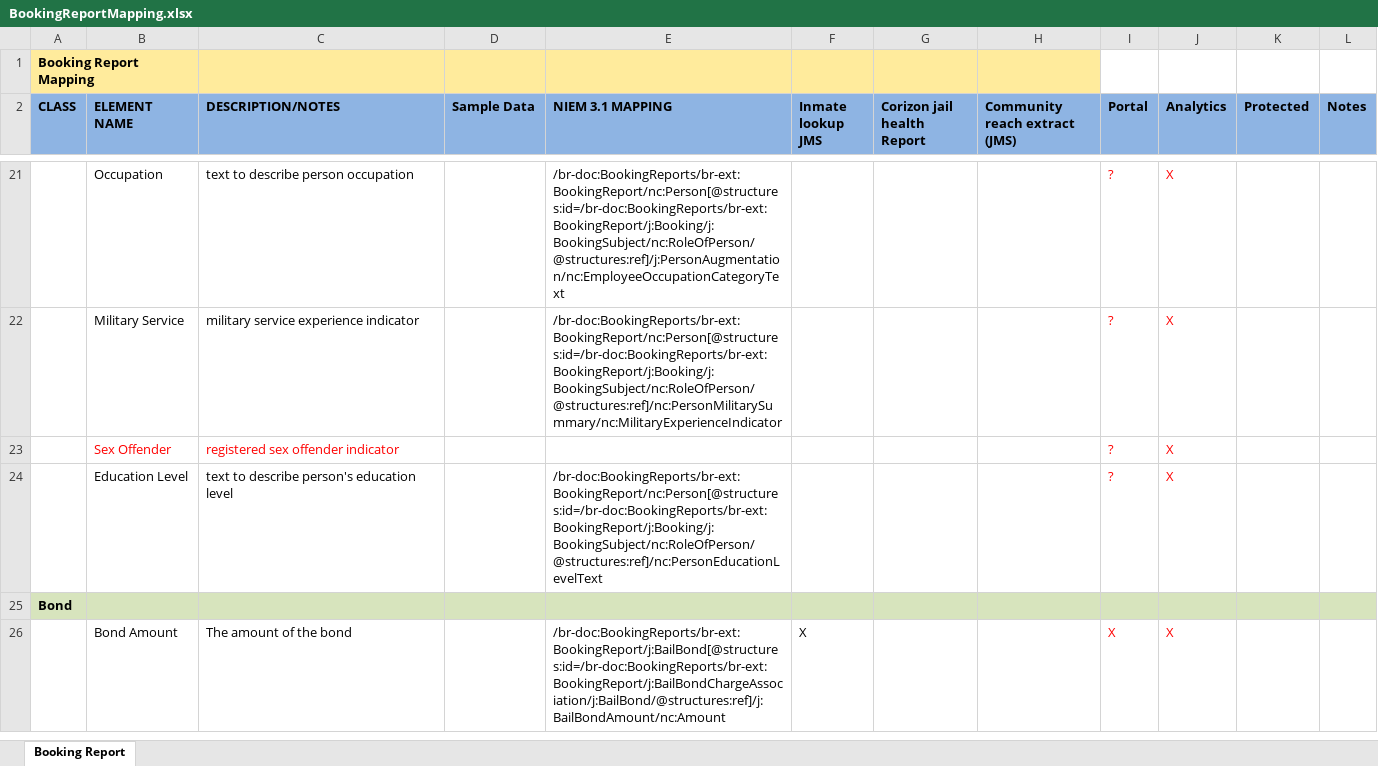
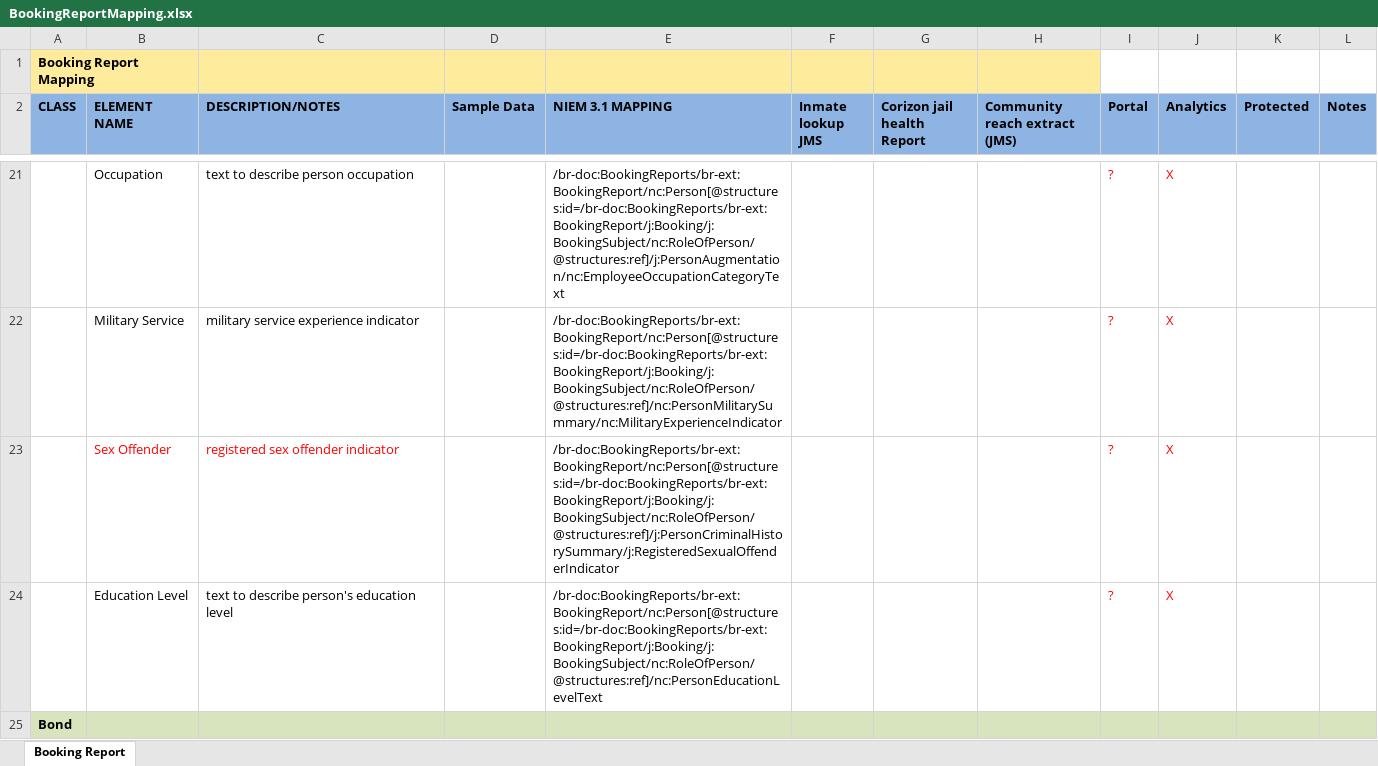
Before and after one commit to scottj7486/main, an Excel workbook: shared/ojb-resources-common/src/main/resources/service-specifications/Booking_Reporting_Service/artifacts/service_model/information_model/BookingReport-IEPD/documentation/BookingReportMapping.xlsx, sheet Booking Report, drawn as a sheet; only a part is shown, gaps mark what is left out; the shorter side is filled out with more unchanged rows; values as stored, in another font and other column widths than the file's, no borders; the diff names each change by its address in the sheet, - before the commit and + after, or states it on an @@ line.

Commit message:
booking report mapping

```diff
--- a/shared/ojb-resources-common/src/main/resources/service-specifications/Booking_Reporting_Service/artifacts/service_model/information_model/BookingReport-IEPD/documentation/BookingReportMapping.xlsx (sheet Booking Report)
+++ b/shared/ojb-resources-common/src/main/resources/service-specifications/Booking_Reporting_Service/artifacts/service_model/information_model/BookingReport-IEPD/documentation/BookingReportMapping.xlsx (sheet Booking Report)
-E23 (NIEM 3.1 MAPPING): (empty)
+E23 (NIEM 3.1 MAPPING): /br-doc:BookingReports/br-ext:BookingReport/nc:Person[@structures:id=/br-doc:BookingReports/br-ext:BookingReport/j:Booking/j:BookingSubject/nc:RoleOfPerson/@structures:ref]/j:PersonCriminalHistorySummary/j:RegisteredSexualOffenderIndicator
```
